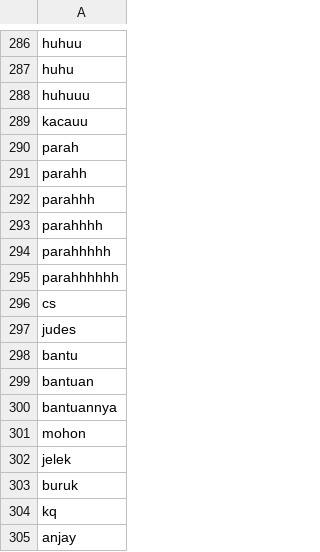
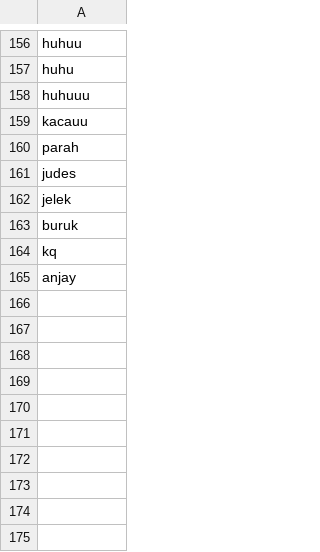
Before and after one commit to athallie/Skripsi, a CSV file: noise.csv, drawn as a sheet; only a part is shown, gaps mark what is left out; the diff covers the shown part only; the diff names each change by its address in the sheet, - before the commit and + after, or states it on an @@ line.

```diff
--- a/noise.csv
+++ b/noise.csv
-row 291: parahh
-row 292: parahhh
-row 293: parahhhh
-row 294: parahhhhh
-row 295: parahhhhhh
-row 296: cs
-row 298: bantu
-row 299: bantuan
-row 300: bantuannya
-row 301: mohon
```
Also changed, not shown: 130 removed rows and 2 edited cells elsewhere in this file, 2 other files.
